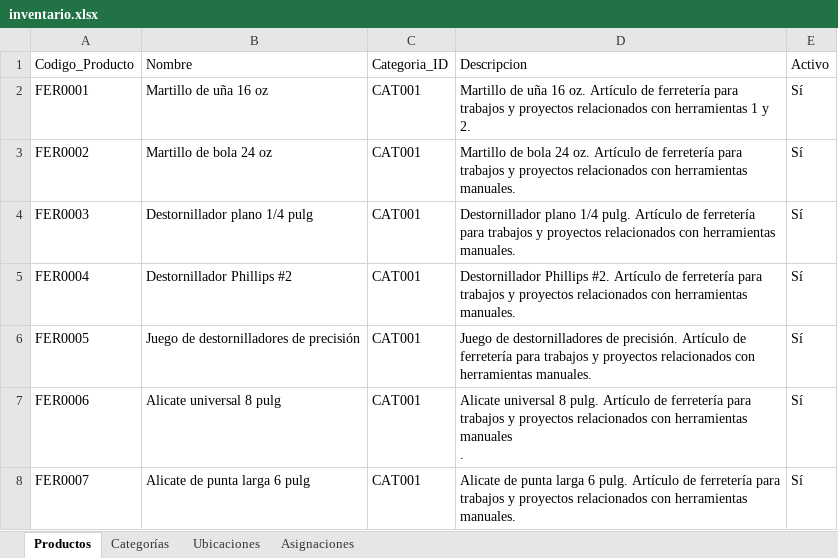
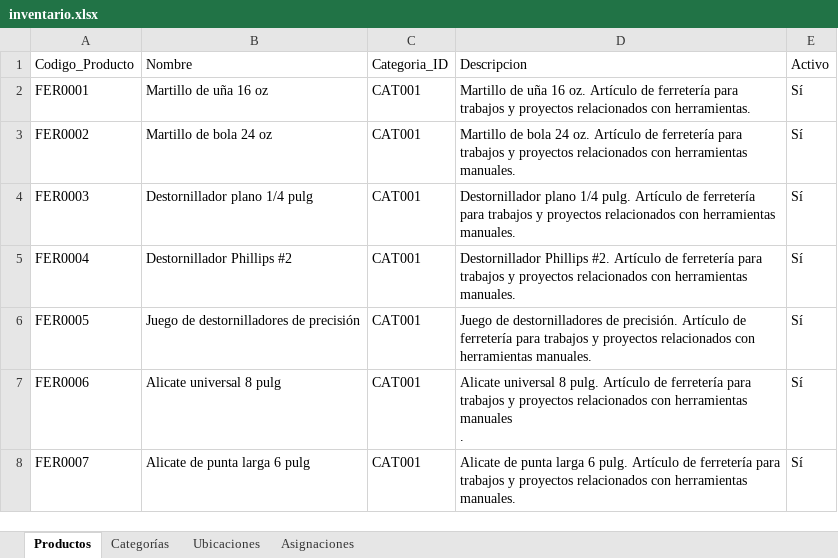
Before and after one commit to JunyMSAI/FerreteriaMS, an Excel workbook: 03_Aplicacion/inventario.xlsx, sheet Productos, drawn as a sheet; only a part is shown; values as stored, in another font and other column widths than the file's, no borders; the diff names each change by its address in the sheet, - before the commit and + after, or states it on an @@ line.

Commit message:
Actualización administrativa de inventario.xlsx (FerreteríaMS v0)

```diff
--- a/03_Aplicacion/inventario.xlsx (sheet Productos)
+++ b/03_Aplicacion/inventario.xlsx (sheet Productos)
-D2: …relacionados con herramientas 1 y 2.
+D2: …relacionados con herramientas.
```
